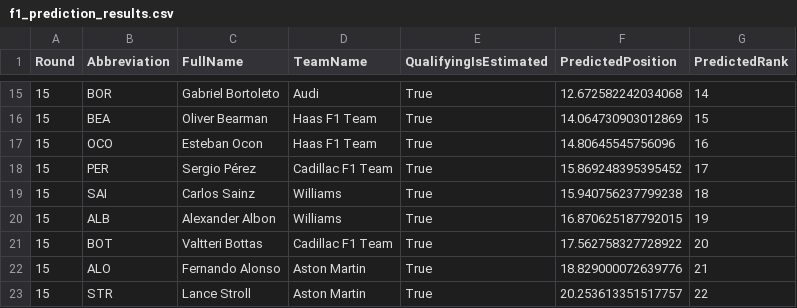
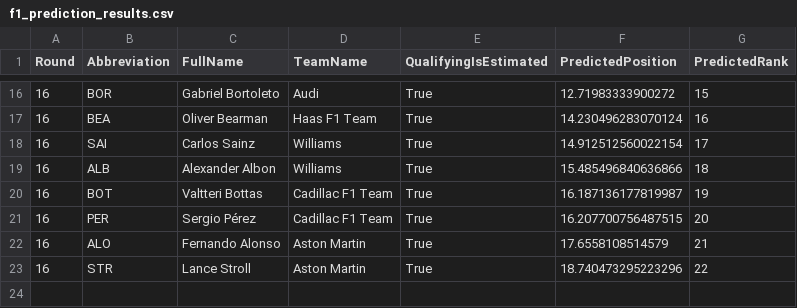
Before and after one commit to Rochit1/F1-Analytics-Dashboard, a CSV file: ml/outputs/f1_prediction_results.csv, drawn as a sheet; only a part is shown, gaps mark what is left out; the diff covers the shown part only.

```diff
--- a/ml/outputs/f1_prediction_results.csv
+++ b/ml/outputs/f1_prediction_results.csv
@@ -15,9 +16,8 @@ Round,Abbreviation,FullName,TeamName,QualifyingIsEstimated,PredictedPosition,Pre
-15,BOR,Gabriel Bortoleto,Audi,True,12.672582242034068,14
-15,BEA,Oliver Bearman,Haas F1 Team,True,14.064730903012869,15
-15,OCO,Esteban Ocon,Haas F1 Team,True,14.80645545756096,16
-15,PER,Sergio Pérez,Cadillac F1 Team,True,15.869248395395452,17
-15,SAI,Carlos Sainz,Williams,True,15.940756237799238,18
-15,ALB,Alexander Albon,Williams,True,16.870625187792015,19
-15,BOT,Valtteri Bottas,Cadillac F1 Team,True,17.562758327728922,20
-15,ALO,Fernando Alonso,Aston Martin,True,18.829000072639776,21
-15,STR,Lance Stroll,Aston Martin,True,20.253613351517757,22
+16,BOR,Gabriel Bortoleto,Audi,True,12.71983333900272,15
+16,BEA,Oliver Bearman,Haas F1 Team,True,14.230496283070124,16
+16,SAI,Carlos Sainz,Williams,True,14.912512560022154,17
+16,ALB,Alexander Albon,Williams,True,15.485496840636866,18
+16,BOT,Valtteri Bottas,Cadillac F1 Team,True,16.187136177819987,19
+16,PER,Sergio Pérez,Cadillac F1 Team,True,16.207700756487515,20
+16,ALO,Fernando Alonso,Aston Martin,True,17.6558108514579,21
+16,STR,Lance Stroll,Aston Martin,True,18.740473295223296,22
```
Also changed, not shown: 8 added rows, 7 removed rows and 16 edited cells elsewhere in this file, ml/outputs/f1_feature_importance.csv.
